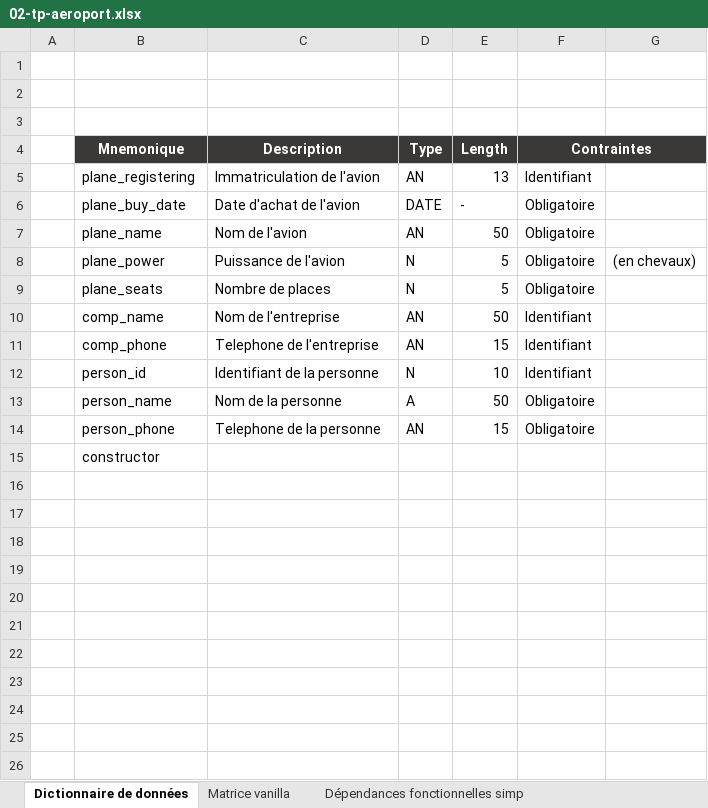
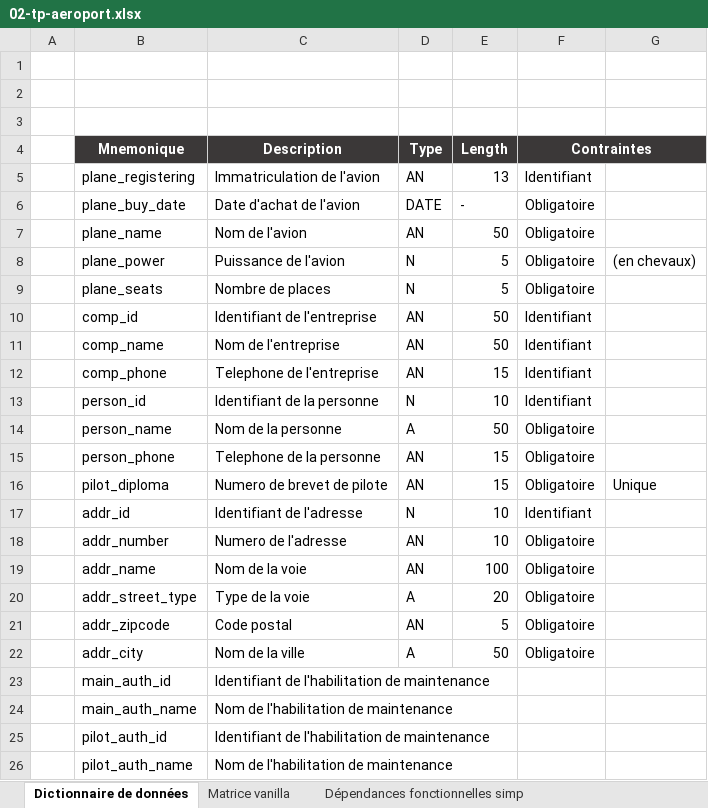
Before and after one commit to kyweez/CDA-07-DB, an Excel workbook: Exos/04-tp-complet/02-tp-aeroport/02-tp-aeroport.xlsx, sheet Dictionnaire de données, drawn as a sheet; values as stored, in another font and other column widths than the file's, no borders; removed rows and columns are numbered as before the commit, all else as after; the diff names each change by its address in the sheet, - before the commit and + after, or states it on an @@ line.

```diff
--- a/Exos/04-tp-complet/02-tp-aeroport/02-tp-aeroport.xlsx (sheet Dictionnaire de données)
+++ b/Exos/04-tp-complet/02-tp-aeroport/02-tp-aeroport.xlsx (sheet Dictionnaire de données)
+row 10:  | comp_id | Identifiant de l'entreprise | AN | 50 | Identifiant
-row 15:  | constructor
+row 16:  | pilot_diploma | Numero de brevet de pilote | AN | 15 | Obligatoire | Unique
+row 17:  | addr_id | Identifiant de l'adresse | N | 10 | Identifiant
+row 18:  | addr_number | Numero de l'adresse | AN | 10 | Obligatoire
+row 19:  | addr_name | Nom de la voie | AN | 100 | Obligatoire
+row 20:  | addr_street_type | Type de la voie | A | 20 | Obligatoire
+row 21:  | addr_zipcode | Code postal | AN | 5 | Obligatoire
+row 22:  | addr_city | Nom de la ville | A | 50 | Obligatoire
+row 23:  | main_auth_id | Identifiant de l'habilitation de maintenance
+row 24:  | main_auth_name | Nom de l'habilitation de maintenance
+row 25:  | pilot_auth_id | Identifiant de l'habilitation de maintenance
+row 26:  | pilot_auth_name | Nom de l'habilitation de maintenance
```
Also changed, not shown: 3 other files.
